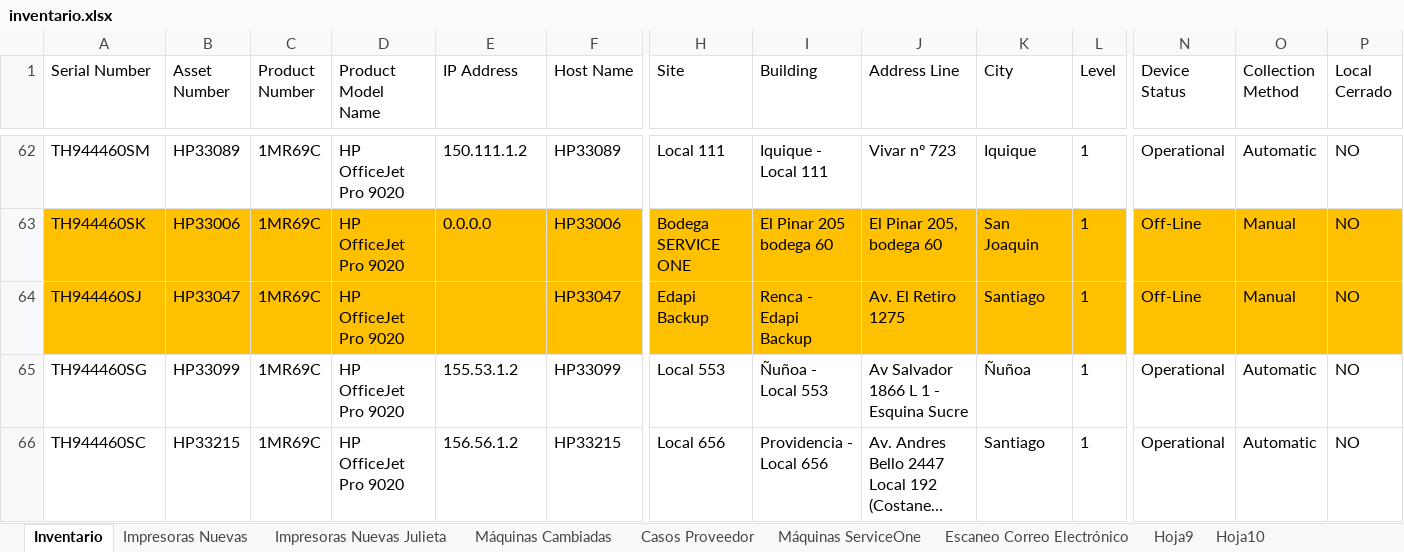
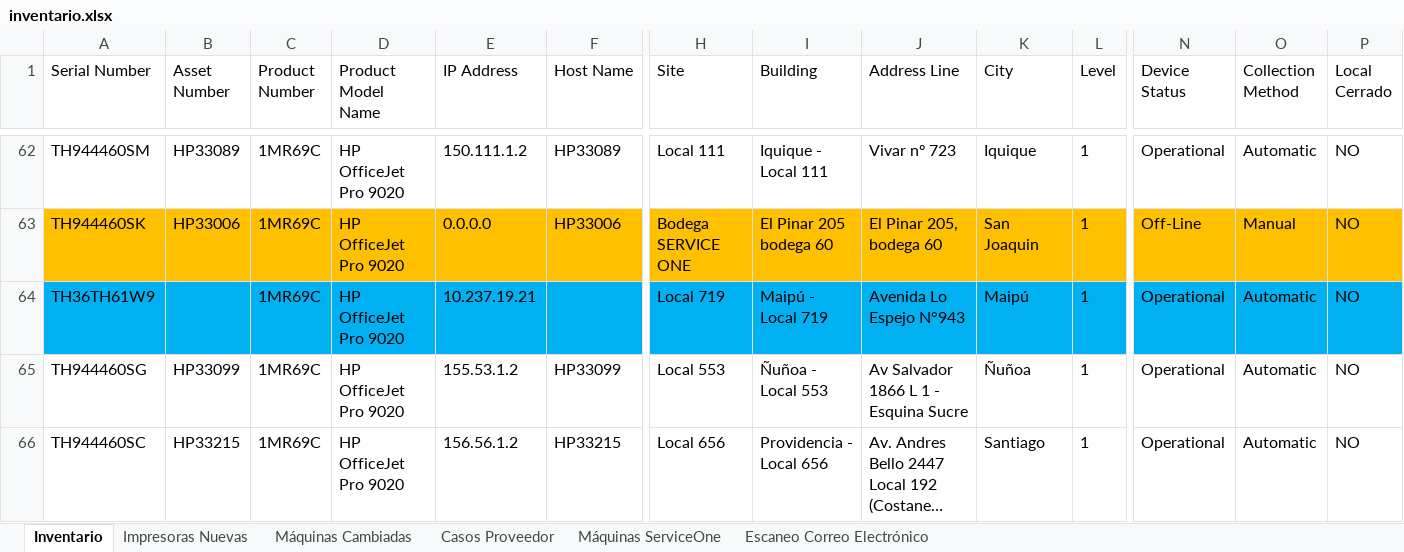
Before and after one commit to QuixoticAlter/Reportify, an Excel workbook: FASA/files/inventario.xlsx, sheet Inventario, drawn as a sheet; only a part is shown, gaps mark what is left out; long unchanged cells end in …; values as stored, in another font and other column widths than the file's, no borders; conditional formats and table styles not drawn; removed rows and columns are numbered as before the commit, all else as after; rows hold the shown columns only; the diff covers the shown part only; the diff names each change by its address in the sheet, - before the commit and + after, or states it on an @@ line.

```diff
--- a/FASA/files/inventario.xlsx (sheet Inventario)
+++ b/FASA/files/inventario.xlsx (sheet Inventario)
-sheet tab: Impresoras Nuevas Julieta
-sheet tab: Hoja9
-sheet tab: Hoja10
-row 64: TH944460SJ | HP33047 | 1MR69C | HP OfficeJet Pro 9020 |  | HP33047 | Edapi Backup | Renca - Edapi Backup | Av. El Retiro 1275 | Santiago | 1 | Off-Line | Manual | NO
+row 64: TH36TH61W9 |  | 1MR69C | HP OfficeJet Pro 9020 | 10.237.19.21 |  | Local 719 | Maipú - Local 719 | Avenida Lo Espejo N°943 | Maipú | 1 | Operational | Automatic | NO
```
Also changed, not shown: 4 added rows, 4 removed rows, 2 edited cells and cell formats elsewhere in this sheet, sheet Máquinas Cambiadas, sheet Impresoras Nuevas, formulas that keep their value, FASA/files/consumable_levels.xlsx, FASA/files/mda_export.xlsx, 24 other files.
